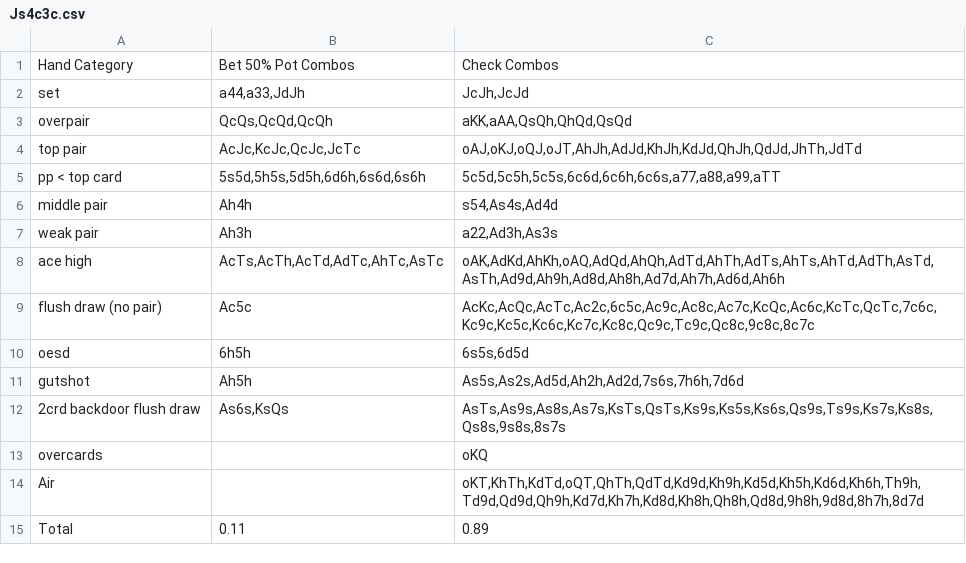
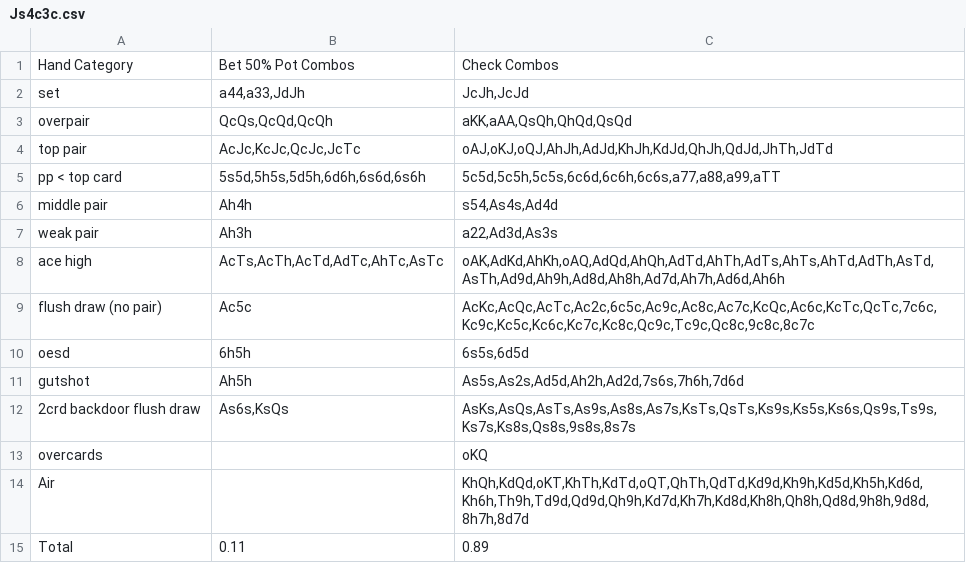
Before and after one commit to M3r1/poker_scripts, a CSV file: Data/GIL_FLOPS/LJ_vs_BTN/LJ/UNPAIRED_TWO_TONE/Js4c3c.csv, drawn as a sheet; the diff names each change by its address in the sheet, - before the commit and + after, or states it on an @@ line.

```diff
--- a/Data/GIL_FLOPS/LJ_vs_BTN/LJ/UNPAIRED_TWO_TONE/Js4c3c.csv
+++ b/Data/GIL_FLOPS/LJ_vs_BTN/LJ/UNPAIRED_TWO_TONE/Js4c3c.csv
-C4: oAJ,oKJ,oQJ,oJT,AhJh,AdJd,KhJh,KdJd,QhJh,QdJd,JhTh,JdTd
+C4: oAJ,oKJ,oQJ,AhJh,AdJd,KhJh,KdJd,QhJh,QdJd,JhTh,JdTd
-C7: a22,Ad3h,As3s
+C7: a22,Ad3d,As3s
-C12: AsTs,As9s,As8s,As7s,KsTs,QsTs,Ks9s,Ks5s,Ks6s,Qs9s,Ts9s,Ks7s,Ks8s,Qs8s,9s8s,8s7s
+C12: AsKs,AsQs,AsTs,As9s,As8s,As7s,KsTs,QsTs,Ks9s,Ks5s,Ks6s,Qs9s,Ts9s,Ks7s,Ks8s,Qs8s,9s8s,8s7s
-C14: oKT,KhTh,KdTd,oQT,QhTh,QdTd,Kd9d,Kh9h,Kd5d,Kh5h,Kd6d,Kh6h,Th9h,Td9d,Qd9d,Qh9h,Kd7d,Kh7h,Kd8d,Kh8h,Qh8h,Qd8d,9h8h,9d8d,8h7h,8d7d
+C14: KhQh,KdQd,oKT,KhTh,KdTd,oQT,QhTh,QdTd,Kd9d,Kh9h,Kd5d,Kh5h,Kd6d,Kh6h,Th9h,Td9d,Qd9d,Qh9h,Kd7d,Kh7h,Kd8d,Kh8h,Qh8h,Qd8d,9h8h,9d8d,8h7h,8d7d
```
Also changed, not shown: Data/GIL_FLOPS/LJ_vs_BTN/LJ/UNPAIRED_TWO_TONE/Ac5h4h.csv, Data/GIL_FLOPS/LJ_vs_BTN/LJ/UNPAIRED_TWO_TONE/AsKdTs.csv, 13 other files.
